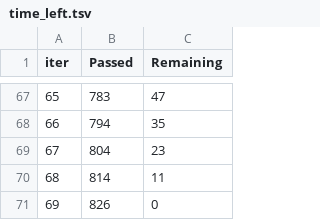
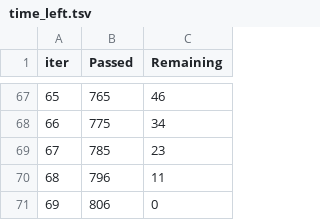
Before and after one commit to Mapachana/Practicas-IN, a TSV file: P3/catboost_info/time_left.tsv, drawn as a sheet; only a part is shown, gaps mark what is left out; the diff covers the shown part only.

```diff
--- a/P3/catboost_info/time_left.tsv
+++ b/P3/catboost_info/time_left.tsv
@@ -67,5 +67,5 @@ iter	Passed	Remaining
-65	783	47
-66	794	35
-67	804	23
-68	814	11
-69	826	0
+65	765	46
+66	775	34
+67	785	23
+68	796	11
+69	806	0
```
Also changed, not shown: 127 edited cells elsewhere in this file, 7 other files.
